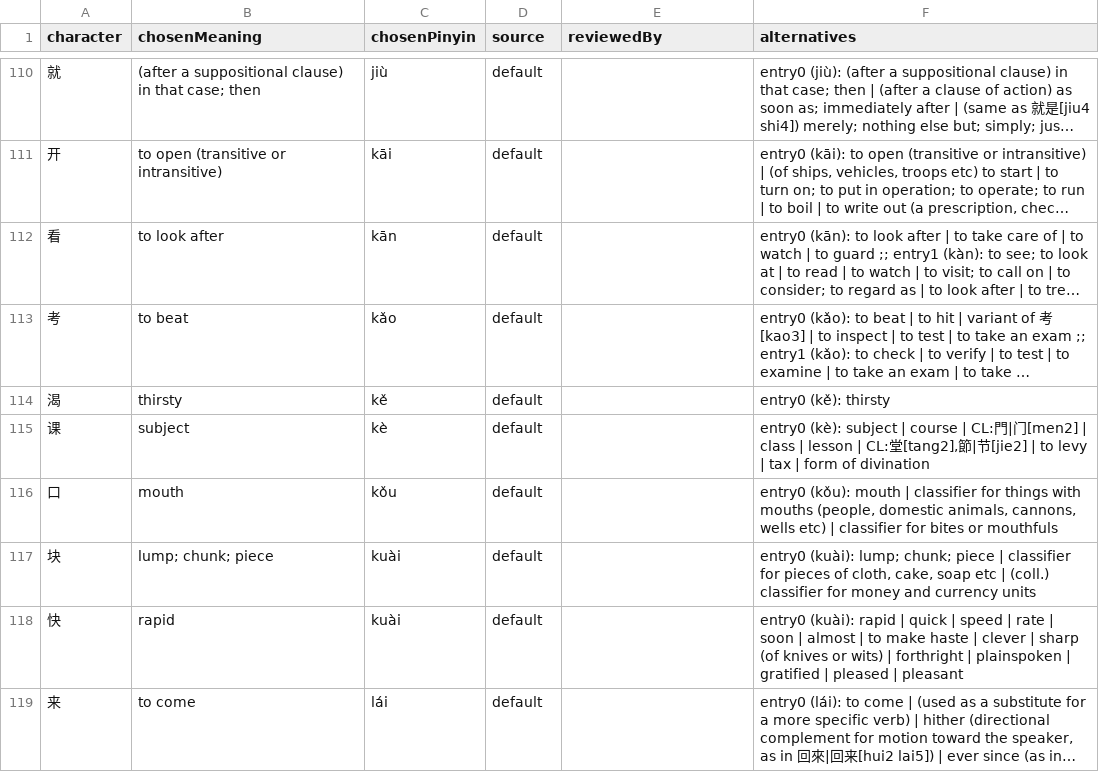
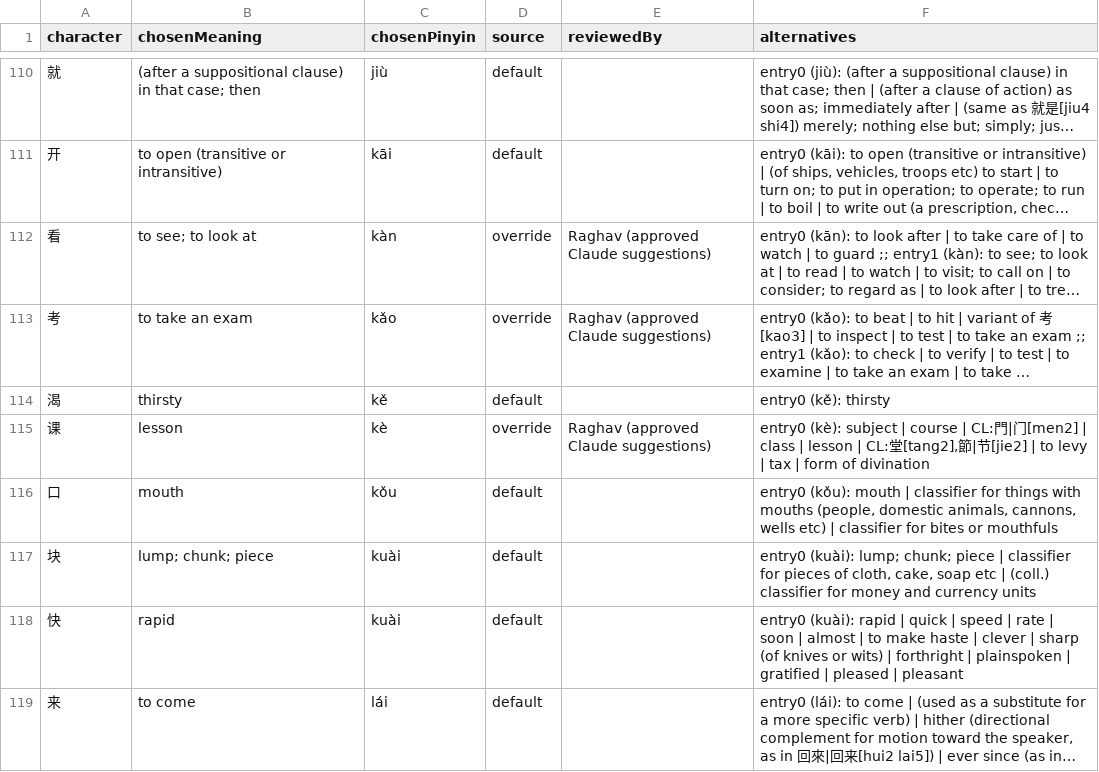
Before and after one commit to Taki-PRO/ghost-script, a CSV file: data/prompt-review.csv, drawn as a sheet; only a part is shown, gaps mark what is left out; long unchanged cells end in …; the diff covers the shown part only; the diff names each change by its address in the sheet, - before the commit and + after, or states it on an @@ line.

Commit message:
Add 48 reviewed prompt overrides and rebuild dataset
Overrides approved by Takshil. Each selects an existing
CC-CEDICT sense by entry and meaning index; the build validated all of
them. characters.json and prompt-review.csv regenerated.

```diff
--- a/data/prompt-review.csv
+++ b/data/prompt-review.csv
-B112 (chosenMeaning): to look after
+B112 (chosenMeaning): to see; to look at
-C112 (chosenPinyin): kān
+C112 (chosenPinyin): kàn
-D112:D113 (source): default
+D112:D113 (source): override
-E112:E113 (reviewedBy): (empty)
+E112:E113 (reviewedBy): Raghav (approved Claude suggestions)
-B113 (chosenMeaning): to beat
+B113 (chosenMeaning): to take an exam
-B115 (chosenMeaning): subject
+B115 (chosenMeaning): lesson
-D115 (source): default
+D115 (source): override
-E115 (reviewedBy): (empty)
+E115 (reviewedBy): Raghav (approved Claude suggestions)
```
Also changed, not shown: 156 edited cells elsewhere in this file, 3 other files.
